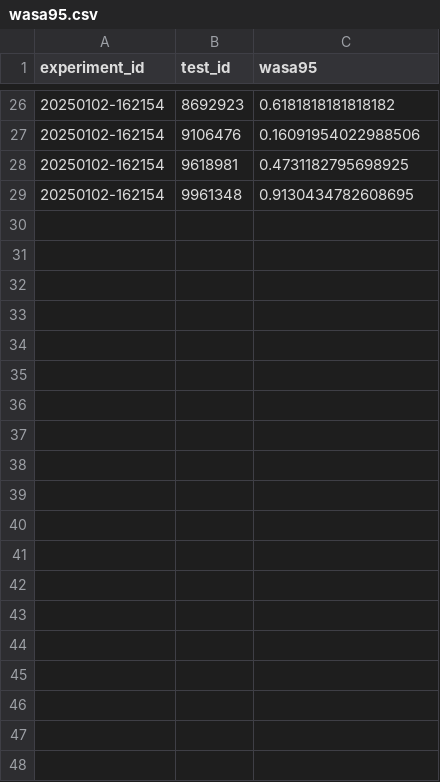
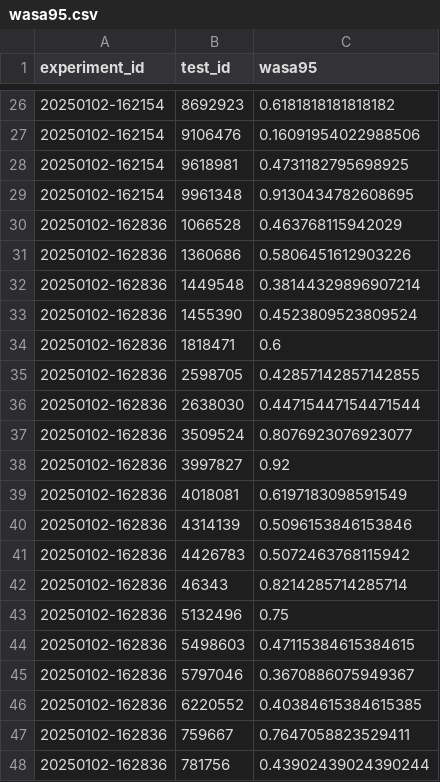
Before and after one commit to Arcascope/pisces, a CSV file: examples/RGB_Spectrograms/saved_outputs/wasa95.csv, drawn as a sheet; only a part is shown, gaps mark what is left out; the diff covers the shown part only.

Commit message:
updated. wasa 55 with 1 below 20

```diff
--- a/examples/RGB_Spectrograms/saved_outputs/wasa95.csv
+++ b/examples/RGB_Spectrograms/saved_outputs/wasa95.csv
@@ -29 +29,20 @@ experiment_id,test_id,wasa95
 20250102-162154,9961348,0.9130434782608695
+20250102-162836,1066528,0.463768115942029
+20250102-162836,1360686,0.5806451612903226
+20250102-162836,1449548,0.38144329896907214
+20250102-162836,1455390,0.4523809523809524
+20250102-162836,1818471,0.6
+20250102-162836,2598705,0.42857142857142855
+20250102-162836,2638030,0.44715447154471544
+20250102-162836,3509524,0.8076923076923077
+20250102-162836,3997827,0.92
+20250102-162836,4018081,0.6197183098591549
+20250102-162836,4314139,0.5096153846153846
+20250102-162836,4426783,0.5072463768115942
+20250102-162836,46343,0.8214285714285714
+20250102-162836,5132496,0.75
+20250102-162836,5498603,0.47115384615384615
+20250102-162836,5797046,0.3670886075949367
+20250102-162836,6220552,0.40384615384615385
+20250102-162836,759667,0.7647058823529411
+20250102-162836,781756,0.43902439024390244
```
Also changed, not shown: 9 added rows elsewhere in this file.
